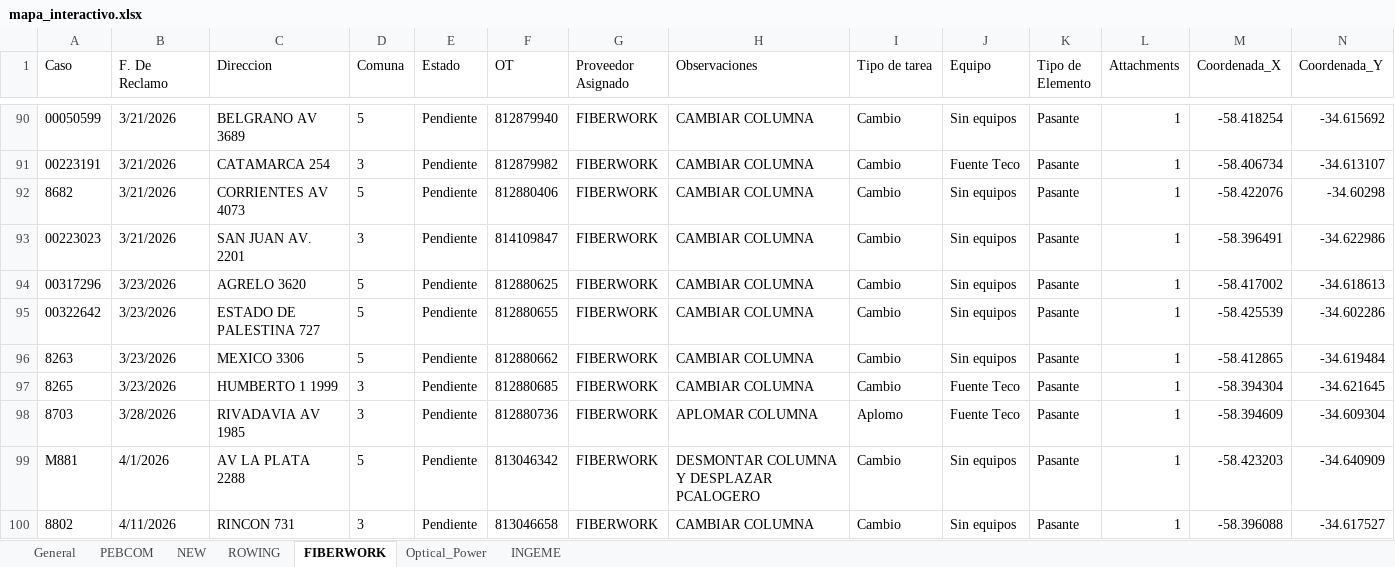
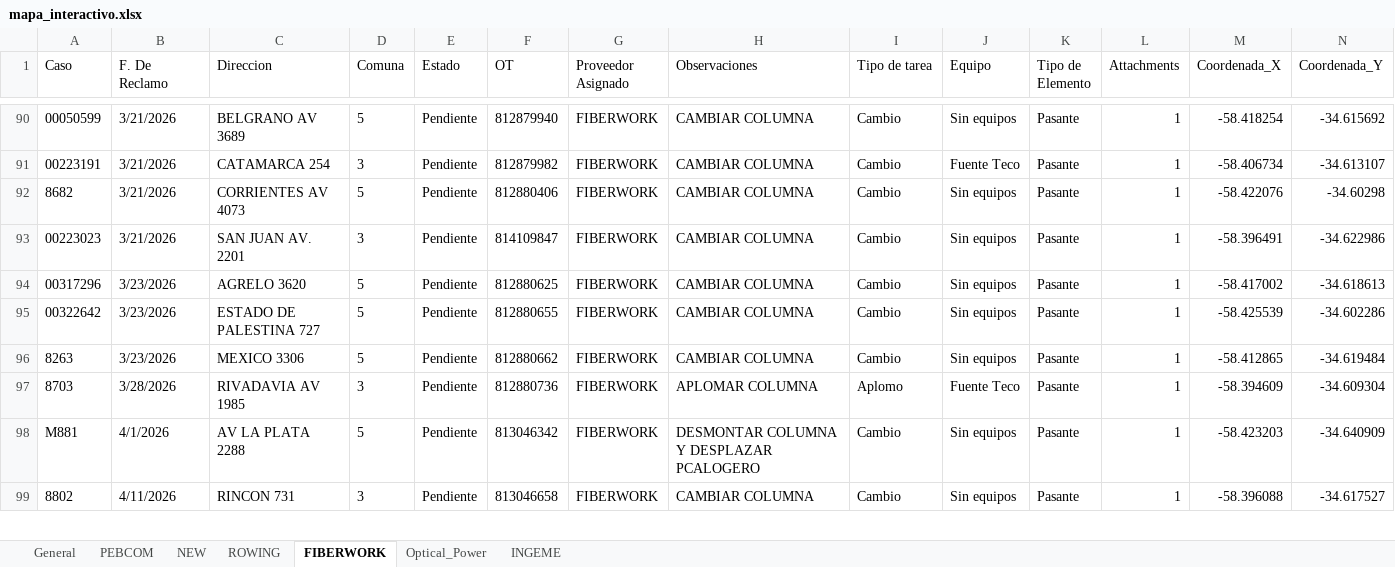
Before and after one commit to gestiondereclamosteco/pendientes_mantenimiento, an Excel workbook: mapa_interactivo.xlsx, sheet FIBERWORK, drawn as a sheet; only a part is shown, gaps mark what is left out; values as stored, in another font and other column widths than the file's, no borders; rows hold the shown columns only; the diff names each change by its address in the sheet, - before the commit and + after, or states it on an @@ line.

```diff
--- a/mapa_interactivo.xlsx (sheet FIBERWORK)
+++ b/mapa_interactivo.xlsx (sheet FIBERWORK)
-row 97: 8265 | 3/23/2026 | HUMBERTO 1 1999 | 3 | Pendiente | 812880685 | FIBERWORK | CAMBIAR COLUMNA | Cambio | Fuente Teco | Pasante | 1 | -58.394304 | -34.621645
```
Also changed, not shown: sheet General, sheet Optical_Power, 1 other file.
